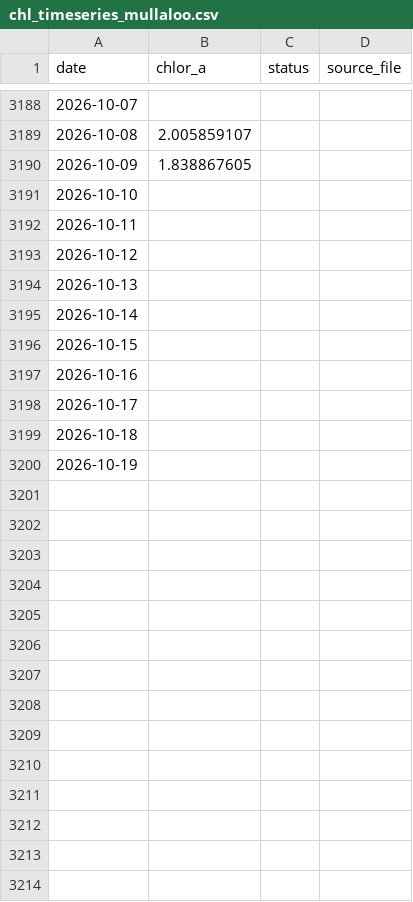
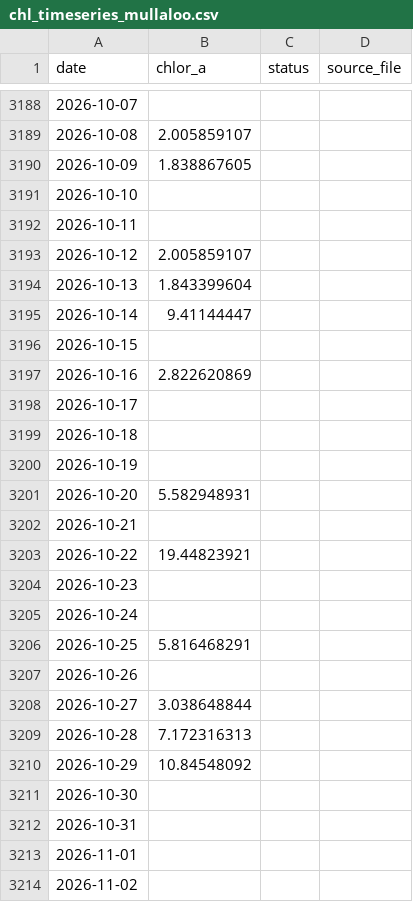
Before and after one commit to Varshani-UWA/chl-plotly, a CSV file: chl_timeseries_mullaloo.csv, drawn as a sheet; only a part is shown, gaps mark what is left out.

Commit message:
Auto-update chlorophyll data: 2026-10-29

```diff
--- a/chl_timeseries_mullaloo.csv
+++ b/chl_timeseries_mullaloo.csv
@@ -3192,7 +3192,7 @@ date,chlor_a,status,source_file
 2026-10-11,,,
-2026-10-12,,,
-2026-10-13,,,
-2026-10-14,,,
+2026-10-12,2.005859107,,
+2026-10-13,1.843399604,,
+2026-10-14,9.41144447,,
 2026-10-15,,,
-2026-10-16,,,
+2026-10-16,2.822620869,,
 2026-10-17,,,
@@ -3200 +3200,15 @@ date,chlor_a,status,source_file
 2026-10-19,,,
+2026-10-20,5.582948931,,
+2026-10-21,,,
+2026-10-22,19.44823921,,
+2026-10-23,,,
+2026-10-24,,,
+2026-10-25,5.816468291,,
+2026-10-26,,,
+2026-10-27,3.038648844,,
+2026-10-28,7.172316313,,
+2026-10-29,10.84548092,,
+2026-10-30,,,
+2026-10-31,,,
+2026-11-01,,,
+2026-11-02,,,
```
Also changed, not shown: chl_timeseries_psdp.csv, gap_report.csv, 4 other files.
